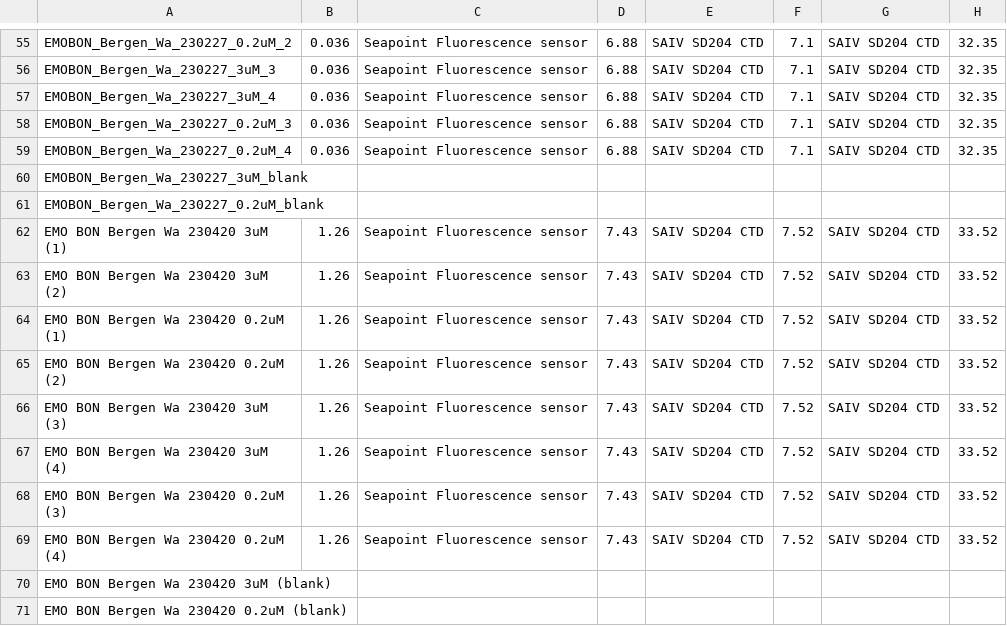
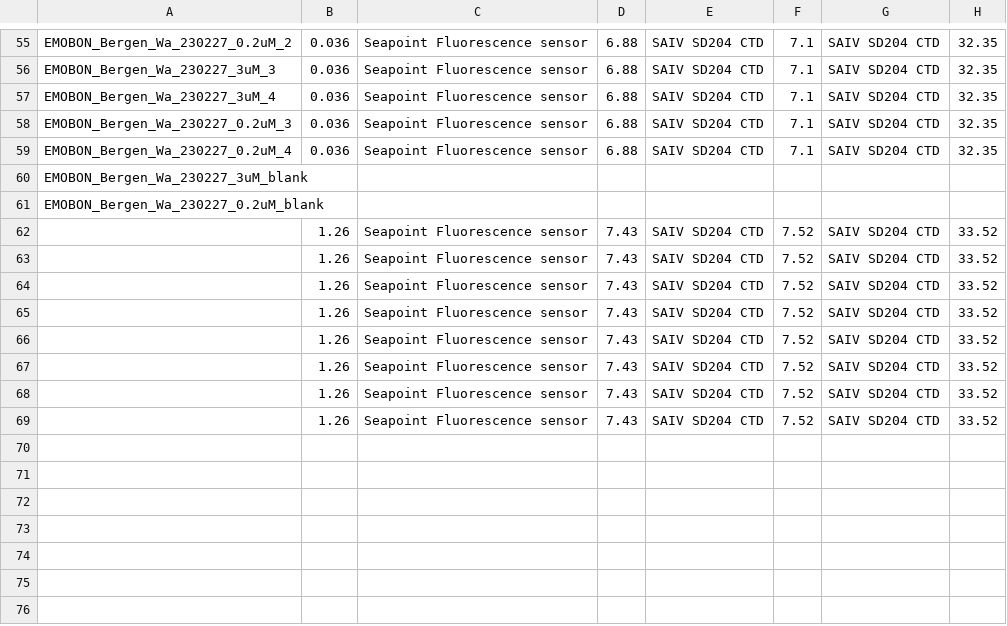
Before and after one commit to emo-bon/observatory-bergen-crate, a CSV file: logsheets/water_measured.csv, drawn as a sheet; only a part is shown, gaps mark what is left out; rows hold the shown columns only; the diff names each change by its address in the sheet, - before the commit and + after, or states it on an @@ line.

```diff
--- a/logsheets/water_measured.csv
+++ b/logsheets/water_measured.csv
-A62: EMO BON Bergen Wa 230420 3uM (1)
+A62: (empty)
-A63: EMO BON Bergen Wa 230420 3uM (2)
+A63: (empty)
-A64: EMO BON Bergen Wa 230420 0.2uM (1)
+A64: (empty)
-A65: EMO BON Bergen Wa 230420 0.2uM (2)
+A65: (empty)
-A66: EMO BON Bergen Wa 230420 3uM (3)
+A66: (empty)
-A67: EMO BON Bergen Wa 230420 3uM (4)
+A67: (empty)
-A68: EMO BON Bergen Wa 230420 0.2uM (3)
+A68: (empty)
-A69: EMO BON Bergen Wa 230420 0.2uM (4)
+A69: (empty)
-row 70: EMO BON Bergen Wa 230420 3uM (blank)
-row 71: EMO BON Bergen Wa 230420 0.2uM (blank)
```
Also changed, not shown: logsheets/water_sampling.csv.
